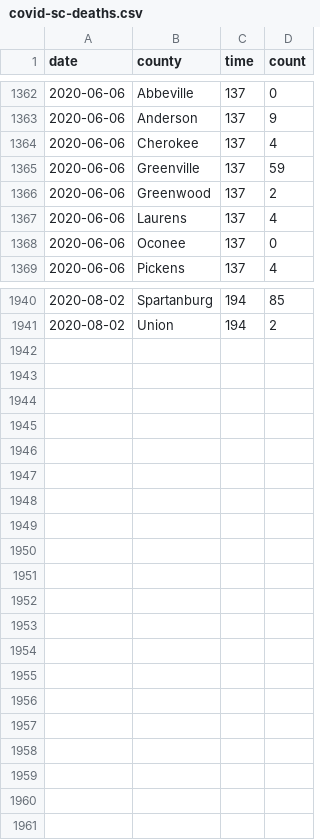
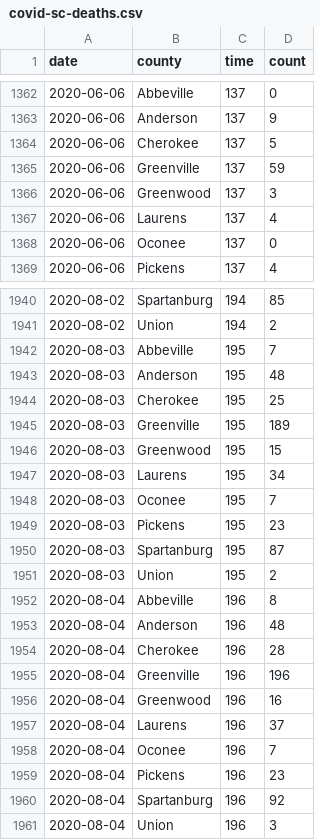
Before and after one commit to robhanssen/covid-19, a CSV file: data/covid-sc-deaths.csv, drawn as a sheet; only a part is shown, gaps mark what is left out; the diff covers the shown part only.

```diff
--- a/data/covid-sc-deaths.csv
+++ b/data/covid-sc-deaths.csv
@@ -1363,5 +1363,5 @@ date,county,time,count
 2020-06-06,Anderson,137,9
-2020-06-06,Cherokee,137,4
+2020-06-06,Cherokee,137,5
 2020-06-06,Greenville,137,59
-2020-06-06,Greenwood,137,2
+2020-06-06,Greenwood,137,3
 2020-06-06,Laurens,137,4
@@ -1941 +1941,21 @@ date,county,time,count
 2020-08-02,Union,194,2
+2020-08-03,Abbeville,195,7
+2020-08-03,Anderson,195,48
+2020-08-03,Cherokee,195,25
+2020-08-03,Greenville,195,189
+2020-08-03,Greenwood,195,15
+2020-08-03,Laurens,195,34
+2020-08-03,Oconee,195,7
+2020-08-03,Pickens,195,23
+2020-08-03,Spartanburg,195,87
+2020-08-03,Union,195,2
+2020-08-04,Abbeville,196,8
+2020-08-04,Anderson,196,48
+2020-08-04,Cherokee,196,28
+2020-08-04,Greenville,196,196
+2020-08-04,Greenwood,196,16
+2020-08-04,Laurens,196,37
+2020-08-04,Oconee,196,7
+2020-08-04,Pickens,196,23
+2020-08-04,Spartanburg,196,92
+2020-08-04,Union,196,3
```
Also changed, not shown: 7 edited cells elsewhere in this file, data/covid-sc-spread.csv, data/covid-spread-vs-at-100cases.csv, 20 other files.
